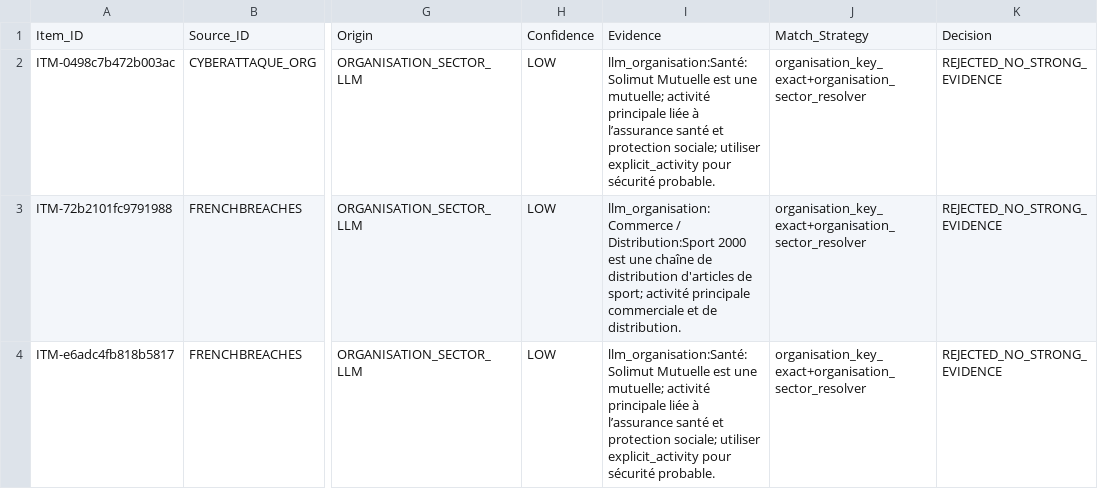
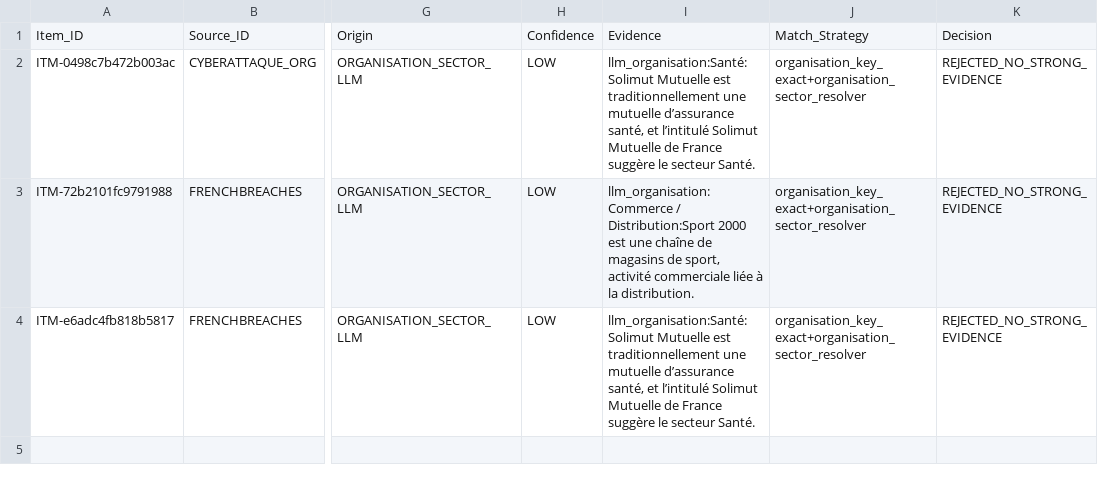
Before and after one commit to Ya7o/Cyberwatch, a CSV file: data/qualification_provenance.csv, drawn as a sheet; only a part is shown, gaps mark what is left out; the diff names each change by its address in the sheet, - before the commit and + after, or states it on an @@ line.

```diff
--- a/data/qualification_provenance.csv
+++ b/data/qualification_provenance.csv
-I2: …Mutuelle est une mutuelle; activité principale liée à l’assurance santé et protection sociale; utiliser explicit_activity pour sécurité probable.
+I2: …Mutuelle est traditionnellement une mutuelle d’assurance santé, et l’intitulé Solimut Mutuelle de France suggère le secteur Santé.
-I3: …chaîne de distribution d'articles de sport; activité principale commerciale et de distribution.
+I3: …chaîne de magasins de sport, activité commerciale liée à la distribution.
-I4: …Mutuelle est une mutuelle; activité principale liée à l’assurance santé et protection sociale; utiliser explicit_activity pour sécurité probable.
+I4: …Mutuelle est traditionnellement une mutuelle d’assurance santé, et l’intitulé Solimut Mutuelle de France suggère le secteur Santé.
```
Also changed, not shown: data/ai_qualifications.csv, data/ai_usage.csv, 21 other files.
